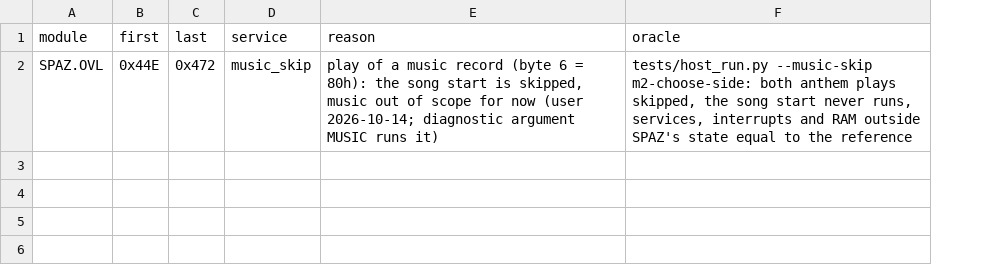
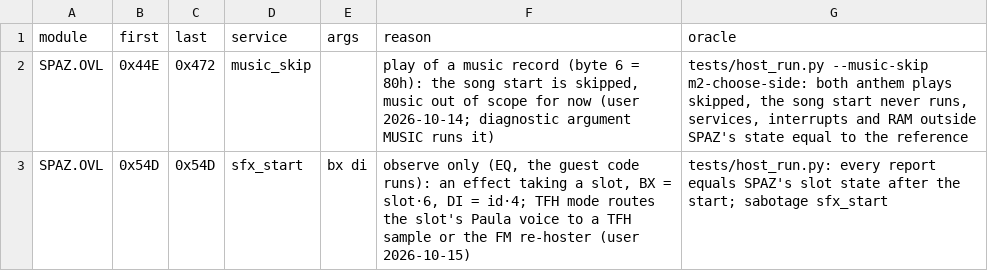
Before and after one commit to Vesuri/swotl, a CSV file: annotations/hle.csv, drawn as a sheet; the diff names each change by its address in the sheet, - before the commit and + after, or states it on an @@ line.

Commit message:
Sound step: HLE sfx_start, observe-only effect-start hook (TFH mode routing)
User decisions 2026-10-15 (docs/sound-plan.md): TFH mode is a hybrid, TFH
samples where SWOTL's effect has a counterpart, FM for the rest (jet 3,
rocket 4, rockets fired 19, unplayed ids); one observe-only hook instead
of replacing SPAZ's entries; sfx.rsc parsed at startup; near/far volumes
from the variants' FM levels.

- annotations/hle.csv: new `args` column (up to two guest word registers,
  passed in d7/d6). Row SPAZ+054D sfx_start, args bx di: SPAZ's common
  effect start (play and the gun delay tick), BX = slot*6, DI = id*4.
- rt_hle_sfx_start: rt_sfx_id[3], rt_sfx_starts[3]; always EQ.
- Oracle check_sfx in every host run: at the instruction after the hook,
  the guest's store of DI equals the report and the start count. c6:
  starts per slot 1/6/2, ids 0/37/14. Sabotage sfx_start (the store
  dropped) on c6: 8 reports differ, caught.
- Gates green: test 393s, test-amiga 534s, smoke 165s, host-all 821s,
  restore 261s, sabotage 1546s, replay 1079s.
- Meter 217,199,237 -> 217,199,237 (+0); static bytes generated -12,
  runtime +36.

```diff
--- a/annotations/hle.csv
+++ b/annotations/hle.csv
+column E (args), empty
+row 3: SPAZ.OVL | 0x54D | 0x54D | sfx_start | bx di | observe only (EQ, the guest code runs): an effect taking a slot, BX = slot·6, DI = id·4; TFH mode routes the slot's Paula voice to a TFH sample or the FM re-hoster (user 2026-10-15) | tests/host_run.py: every report equals SPAZ's slot state after the start; sabotage sfx_start
```
Also changed, not shown: 7 other files.
